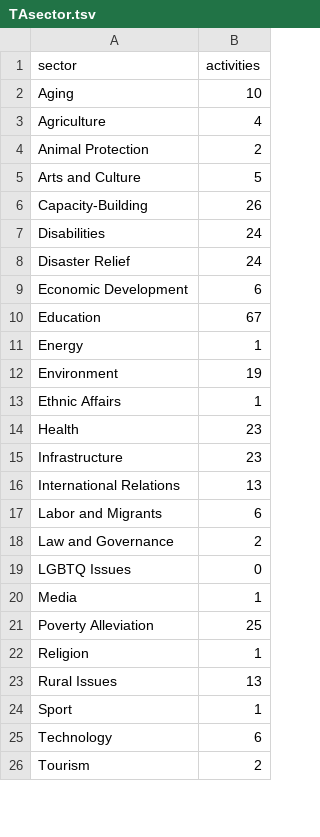
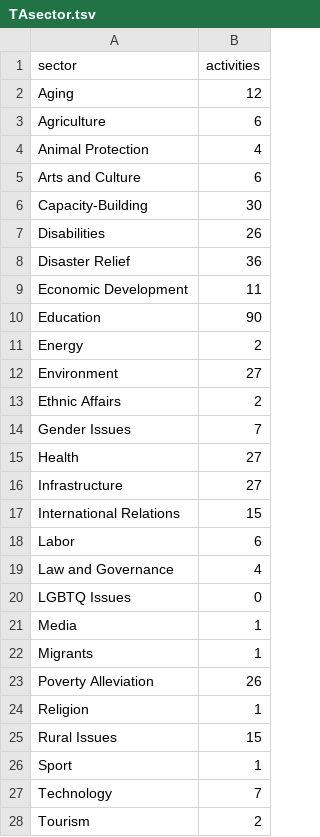
Before and after one commit to jessicachinafile/jessicachinafile.github.io, a TSV file: TAsector.tsv, drawn as a sheet; only a part is shown; the diff covers the shown part only.

Commit message:
Update TAsector.tsv
updated with Sept 2017 data

```diff
--- a/TAsector.tsv
+++ b/TAsector.tsv
@@ -1,26 +1,28 @@
 sector	activities
-Aging	10
-Agriculture	4
-Animal Protection	2
-Arts and Culture	5
-Capacity-Building	26
-Disabilities	24
-Disaster Relief	24
-Economic Development	6
-Education	67
-Energy	1
-Environment	19
-Ethnic Affairs	1
-Health	23
-Infrastructure	23
-International Relations	13
-Labor and Migrants	6
-Law and Governance	2
+Aging	12
+Agriculture	6
+Animal Protection	4
+Arts and Culture	6
+Capacity-Building	30
+Disabilities	26
+Disaster Relief	36
+Economic Development	11
+Education	90
+Energy	2
+Environment	27
+Ethnic Affairs	2
+Gender Issues	7
+Health	27
+Infrastructure	27
+International Relations	15
+Labor	6
+Law and Governance	4
 LGBTQ Issues	0
 Media	1
-Poverty Alleviation	25
+Migrants	1
+Poverty Alleviation	26
 Religion	1
-Rural Issues	13
+Rural Issues	15
 Sport	1
-Technology	6
+Technology	7
 Tourism	2
```
Also changed, not shown: 1 added row, 1 removed row and 2 edited cells elsewhere in this file.
